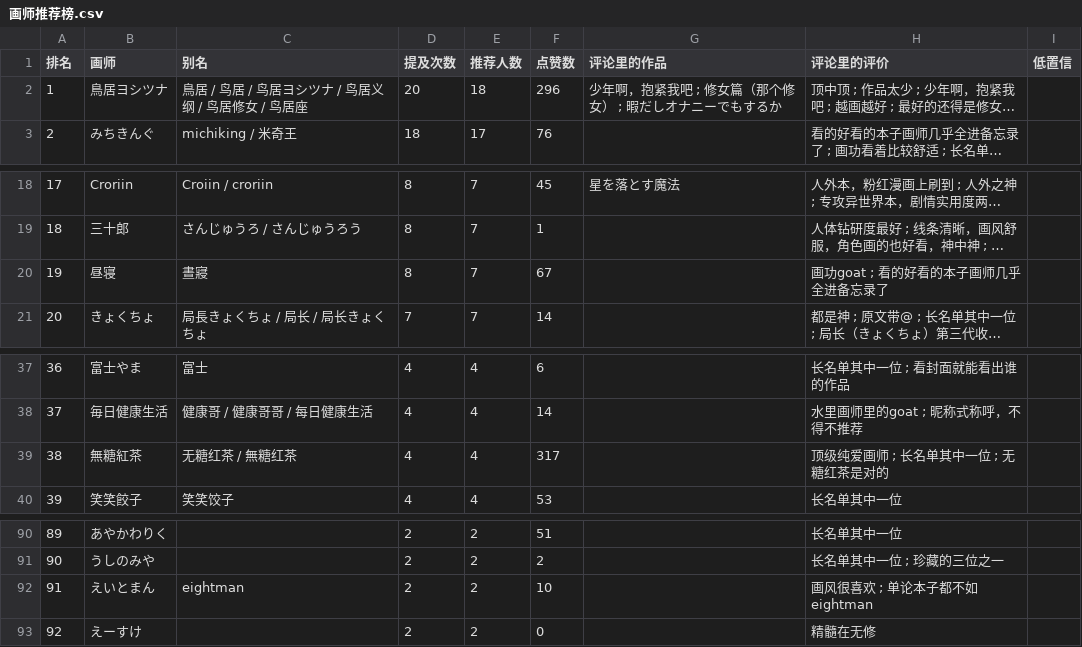
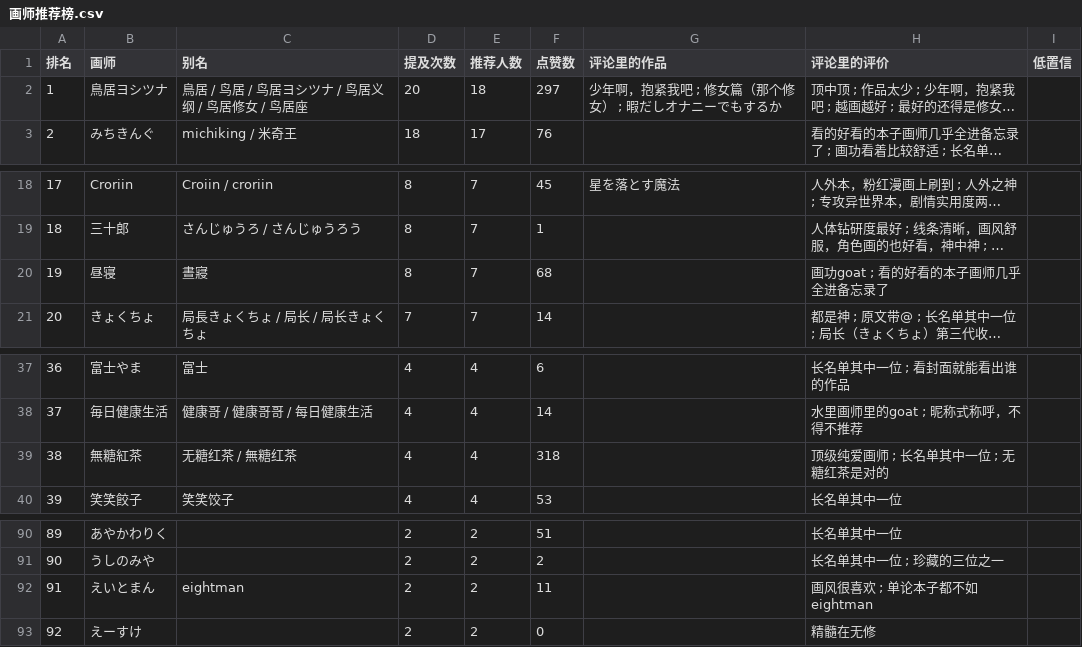
Before and after one commit to me1dlinger/bili-painter-recs, a CSV file: 画师推荐榜.csv, drawn as a sheet; only a part is shown, gaps mark what is left out; long unchanged cells end in …; the diff names each change by its address in the sheet, - before the commit and + after, or states it on an @@ line.

Commit message:
data: 更新评论区画师数据 2026-11-03 23:01

```diff
--- a/画师推荐榜.csv
+++ b/画师推荐榜.csv
-F2 (点赞数): 296
+F2 (点赞数): 297
-F20 (点赞数): 67
+F20 (点赞数): 68
-F39 (点赞数): 317
+F39 (点赞数): 318
-F92 (点赞数): 10
+F92 (点赞数): 11
```
Also changed, not shown: 8 other files.
